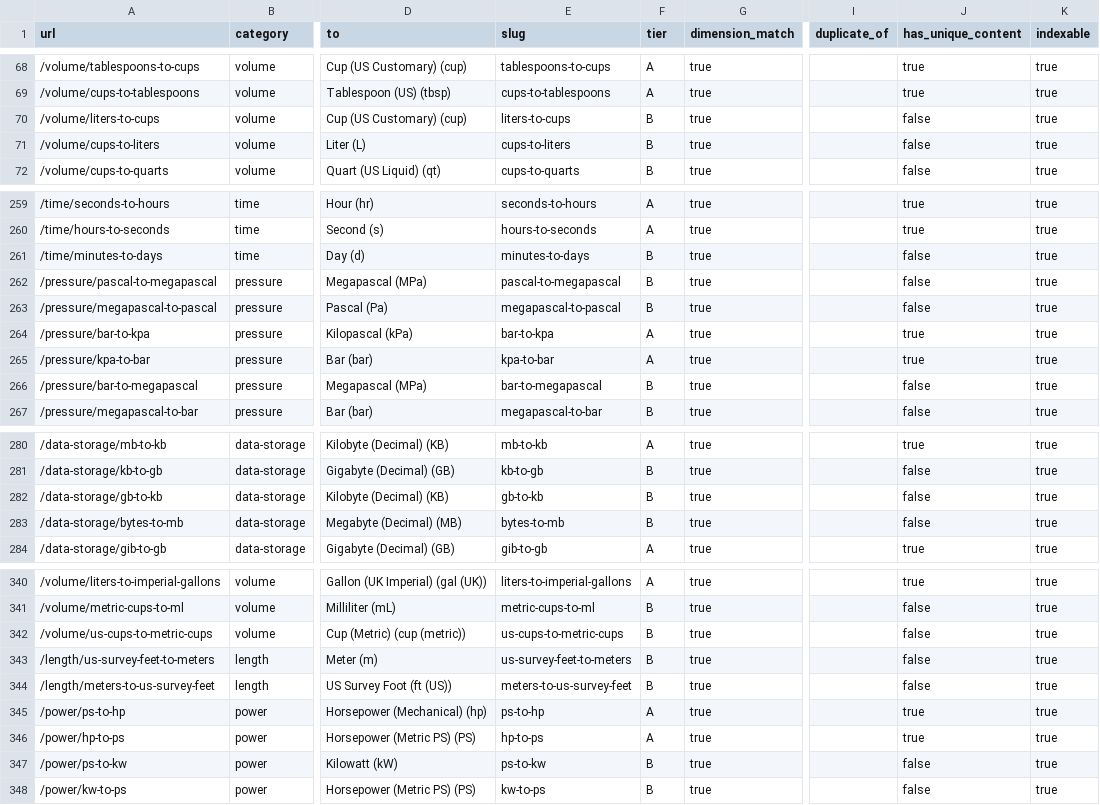
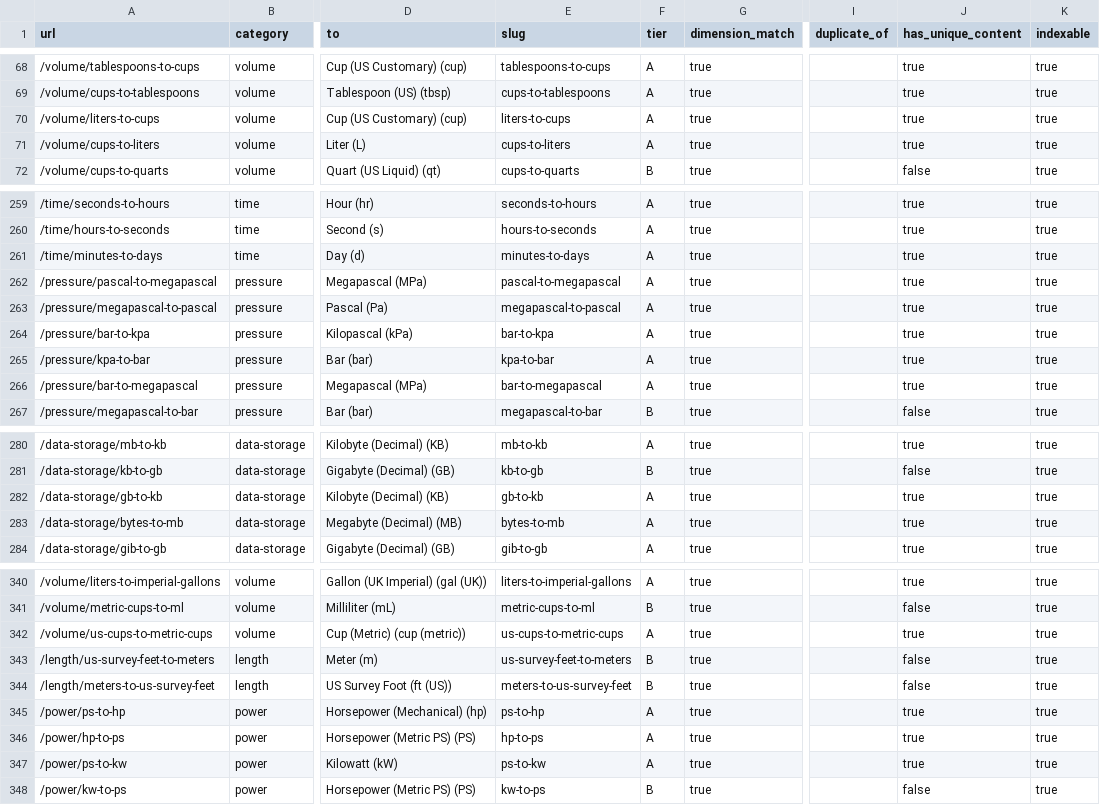
Before and after one commit to medhastone/unitconvertersgo, a CSV file: data/seo-audit.csv, drawn as a sheet; only a part is shown, gaps mark what is left out; the diff covers the shown part only; the diff names each change by its address in the sheet, - before the commit and + after, or states it on an @@ line.

```diff
--- a/data/seo-audit.csv
+++ b/data/seo-audit.csv
-F70:F71 (tier): B
+F70:F71 (tier): A
-J70:J71 (has_unique_content): false
+J70:J71 (has_unique_content): true
-F261:F263 (tier): B
+F261:F263 (tier): A
-J261:J263 (has_unique_content): false
+J261:J263 (has_unique_content): true
-F266 (tier): B
+F266 (tier): A
-J266 (has_unique_content): false
+J266 (has_unique_content): true
-F282:F283 (tier): B
+F282:F283 (tier): A
-J282:J283 (has_unique_content): false
+J282:J283 (has_unique_content): true
-F342 (tier): B
+F342 (tier): A
-J342 (has_unique_content): false
+J342 (has_unique_content): true
-F347 (tier): B
+F347 (tier): A
-J347 (has_unique_content): false
+J347 (has_unique_content): true
```
Also changed, not shown: 12 edited cells elsewhere in this file, 26 other files.
